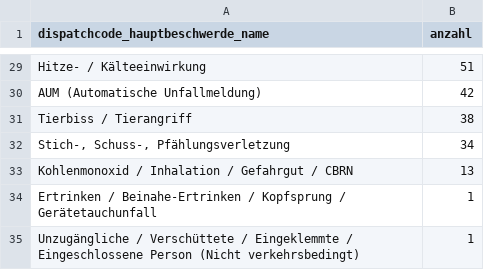
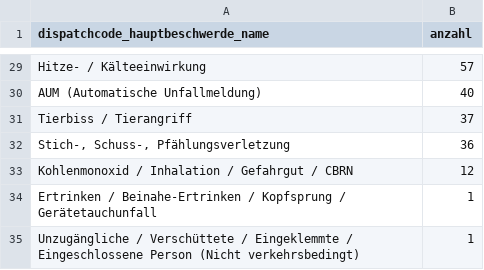
Before and after one commit to Berliner-Feuerwehr/BF-Open-Data, a CSV file: Datasets/Daily_Data/missions_by_code.csv, drawn as a sheet; only a part is shown, gaps mark what is left out; the diff covers the shown part only; the diff names each change by its address in the sheet, - before the commit and + after, or states it on an @@ line.

```diff
--- a/Datasets/Daily_Data/missions_by_code.csv
+++ b/Datasets/Daily_Data/missions_by_code.csv
-B29 (anzahl): 51
+B29 (anzahl): 57
-B30 (anzahl): 42
+B30 (anzahl): 40
-B31 (anzahl): 38
+B31 (anzahl): 37
-B32 (anzahl): 34
+B32 (anzahl): 36
-B33 (anzahl): 13
+B33 (anzahl): 12
```
Also changed, not shown: 23 edited cells elsewhere in this file, Datasets/Daily_Data/BFw_mission_data_daily.csv, Datasets/Daily_Data/BFw_mission_data_monthly.csv.
